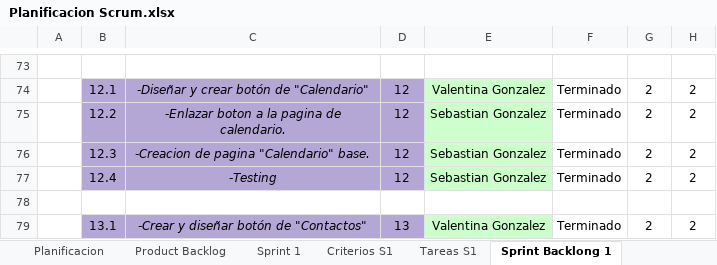
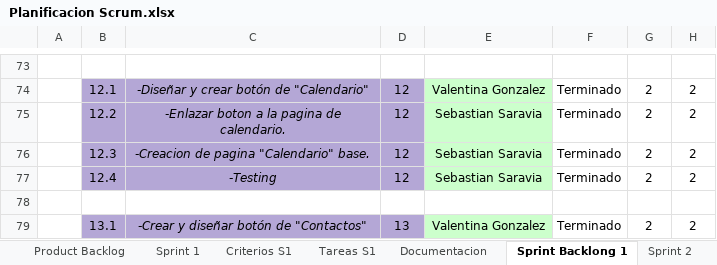
Before and after one commit to DanitzaMoranC/ProyectoColunga, an Excel workbook: Planificacion Scrum.xlsx, sheet Sprint Backlong 1, drawn as a sheet; only a part is shown, gaps mark what is left out; values as stored, in another font and other column widths than the file's, no borders; charts and pictures and conditional formats not drawn; the diff covers the shown part only; the diff names each change by its address in the sheet, - before the commit and + after, or states it on an @@ line.

```diff
--- a/Planificacion Scrum.xlsx (sheet Sprint Backlong 1)
+++ b/Planificacion Scrum.xlsx (sheet Sprint Backlong 1)
-E75:E77: Sebastian Gonzalez
+E75:E77: Sebastian Saravia
```
Also changed, not shown: 6 added rows, 1 removed row, 1 hidden or unhidden row and 19 edited cells elsewhere in this sheet, sheet Planificacion, sheet Documentacion, sheet Criterios S1, sheet Sprint Backlong 2, other sheet tabs, hidden cells, charts or pictures, 3 other files.
